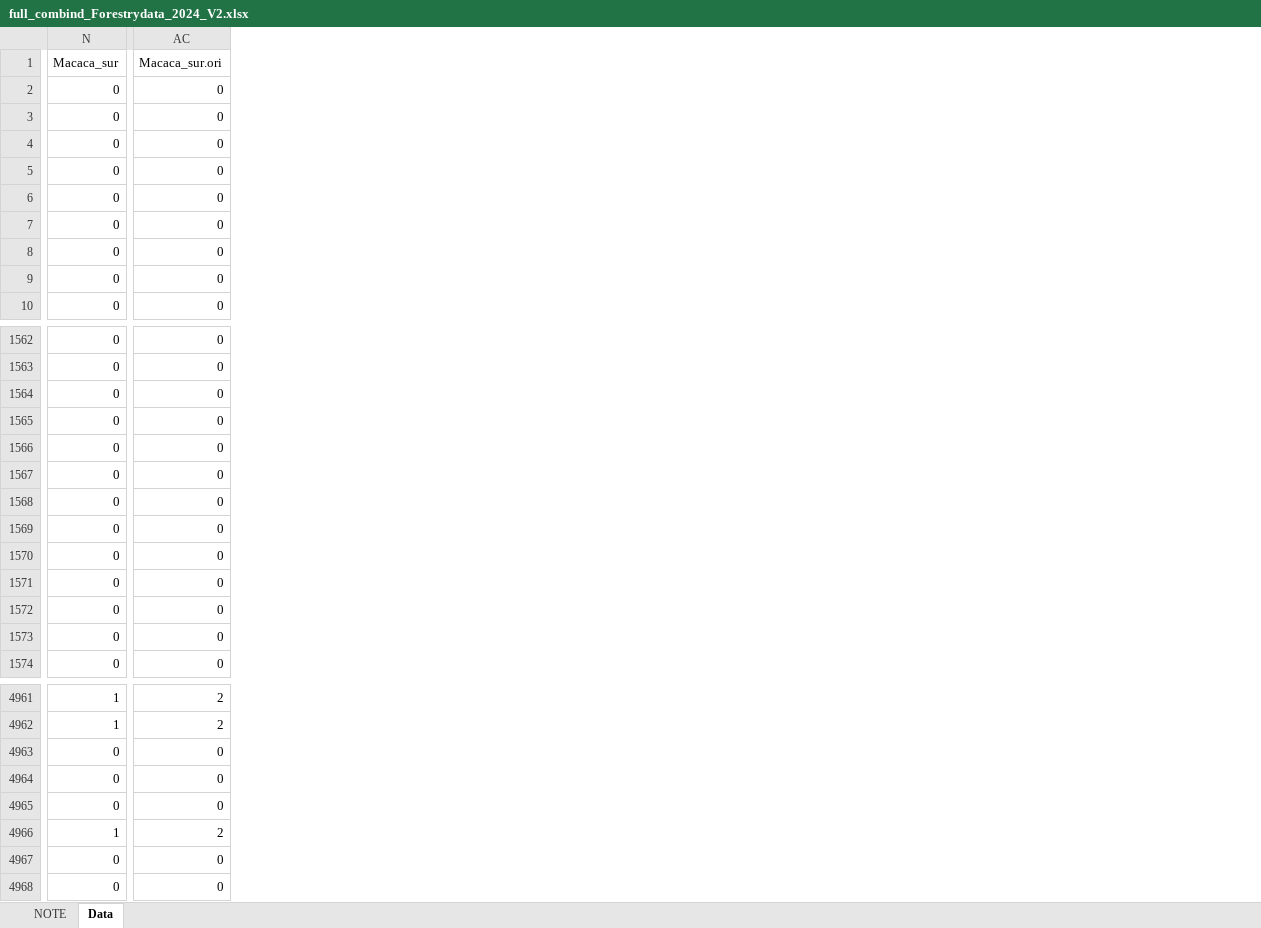
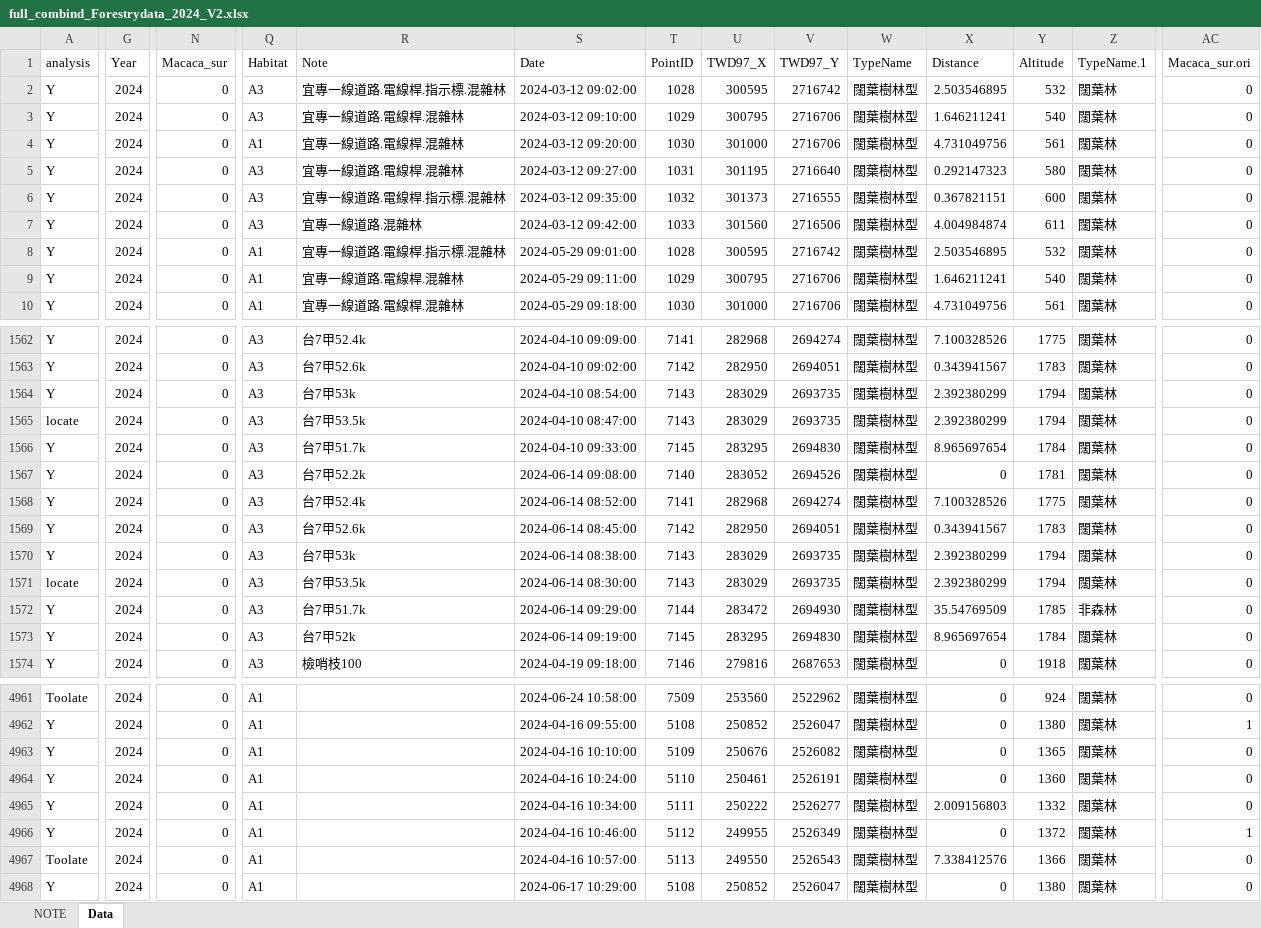
Before and after one commit to wetinhsu/Macaca-population-trend, an Excel workbook: data/clean/Forestry/full_combind/full_combind_Forestrydata_2024_V2.xlsx, sheet Data, drawn as a sheet; only a part is shown, gaps mark what is left out; values as stored, in another font and other column widths than the file's, no cell formats; removed rows and columns are numbered as before the commit, all else as after; rows hold the shown columns only; the diff covers the shown part only; the diff names each change by its address in the sheet, - before the commit and + after, or states it on an @@ line.

```diff
--- a/data/clean/Forestry/full_combind/full_combind_Forestrydata_2024_V2.xlsx (sheet Data)
+++ b/data/clean/Forestry/full_combind/full_combind_Forestrydata_2024_V2.xlsx (sheet Data)
@@ column A (analysis) unhidden, rows 2-10: all Y; rows 1562-1570: Y | Y | Y | locate | Y | Y | Y | Y | Y; rows 1572-1574: all Y; rows 4961-4968: Toolate | Y | Y | Y | Y | Y | Toolate | Y @@
@@ column G (Year) unhidden, rows 2-10: all 2024; rows 1562-1570: all 2024; rows 1572-1574: all 2024; rows 4961-4968: all 2024 @@
@@ column Q (Habitat) unhidden, rows 2-10: A3 | A3 | A1 | A3 | A3 | A3 | A1 | A1 | A1; rows 1562-1570: all A3; rows 1572-1574: all A3; rows 4961-4968: all A1 @@
@@ column R (Note) unhidden, rows 2-10: 宜專一線道路.電線桿.指示標.混雜林 | 宜專一線道路.電線桿.混雜林 | 宜專一線道路.電線桿.混雜林 | 宜專一線道路.電線桿.混雜林 | 宜專一線道路.電線桿.指示標.混雜林 | 宜專一線道路.混雜林 | 宜專一線道路.電線桿.指示標.混雜林 | 宜專一線道路.電線桿.混雜林 | 宜專一線道路.電線桿.混雜林; rows 1562-1570: 台7甲52.4k | 台7甲52.6k | 台7甲53k | 台7甲53.5k | 台7甲51.7k | 台7甲52.2k | 台7甲52.4k | 台7甲52.6k | 台7甲53k; rows 1572-1574: 台7甲51.7k | 台7甲52k | 檢哨枝100 @@
@@ column S (Date) unhidden, rows 2-10: 2024-03-12 09:02:00 | 2024-03-12 09:10:00 | 2024-03-12 09:20:00 | 2024-03-12 09:27:00 | 2024-03-12 09:35:00 | 2024-03-12 09:42:00 | 2024-05-29 09:01:00 | 2024-05-29 09:11:00 | 2024-05-29 09:18:00; rows 1562-1570: 2024-04-10 09:09:00 | 2024-04-10 09:02:00 | 2024-04-10 08:54:00 | 2024-04-10 08:47:00 | 2024-04-10 09:33:00 | 2024-06-14 09:08:00 | 2024-06-14 08:52:00 | 2024-06-14 08:45:00 | 2024-06-14 08:38:00; rows 1572-1574: 2024-06-14 09:29:00 | 2024-06-14 09:19:00 | 2024-04-19 09:18:00; rows 4961-4968: 2024-06-24 10:58:00 | 2024-04-16 09:55:00 | 2024-04-16 10:10:00 | 2024-04-16 10:24:00 | 2024-04-16 10:34:00 | 2024-04-16 10:46:00 | 2024-04-16 10:57:00 | 2024-06-17 10:29:00 @@
@@ column T (PointID) unhidden, rows 2-10: 1028 | 1029 | 1030 | 1031 | 1032 | 1033 | 1028 | 1029 | 1030; rows 1562-1570: 7141 | 7142 | 7143 | 7143 | 7145 | 7140 | 7141 | 7142 | 7143; rows 1572-1574: 7144 | 7145 | 7146; rows 4961-4968: 7509 | 5108 | 5109 | 5110 | 5111 | 5112 | 5113 | 5108 @@
@@ column U (TWD97_X) unhidden, rows 2-10: 300595 | 300795 | 301000 | 301195 | 301373 | 301560 | 300595 | 300795 | 301000; rows 1562-1570: 282968 | 282950 | 283029 | 283029 | 283295 | 283052 | 282968 | 282950 | 283029; rows 1572-1574: 283472 | 283295 | 279816; rows 4961-4968: 253560 | 250852 | 250676 | 250461 | 250222 | 249955 | 249550 | 250852 @@
@@ column V (TWD97_Y) unhidden, rows 2-10: 2716742 | 2716706 | 2716706 | 2716640 | 2716555 | 2716506 | 2716742 | 2716706 | 2716706; rows 1562-1570: 2694274 | 2694051 | 2693735 | 2693735 | 2694830 | 2694526 | 2694274 | 2694051 | 2693735; rows 1572-1574: 2694930 | 2694830 | 2687653; rows 4961-4968: 2522962 | 2526047 | 2526082 | 2526191 | 2526277 | 2526349 | 2526543 | 2526047 @@
@@ column W (TypeName) unhidden, rows 2-10: all 闊葉樹林型; rows 1562-1570: all 闊葉樹林型; rows 1572-1574: all 闊葉樹林型; rows 4961-4968: all 闊葉樹林型 @@
@@ column X (Distance) unhidden, rows 2-10: 2.503546895 | 1.646211241 | 4.731049756 | 0.292147323 | 0.367821151 | 4.004984874 | 2.503546895 | 1.646211241 | 4.731049756; rows 1562-1570: 7.100328526 | 0.343941567 | 2.392380299 | 2.392380299 | 8.965697654 | 0 | 7.100328526 | 0.343941567 | 2.392380299; rows 1572-1574: 35.54769509 | 8.965697654 | 0; rows 4961-4968: 0 | 0 | 0 | 0 | 2.009156803 | 0 | 7.338412576 | 0 @@
@@ column Y (Altitude) unhidden, rows 2-10: 532 | 540 | 561 | 580 | 600 | 611 | 532 | 540 | 561; rows 1562-1570: 1775 | 1783 | 1794 | 1794 | 1784 | 1781 | 1775 | 1783 | 1794; rows 1572-1574: 1785 | 1784 | 1918; rows 4961-4968: 924 | 1380 | 1365 | 1360 | 1332 | 1372 | 1366 | 1380 @@
@@ column Z (TypeName.1) unhidden, rows 2-10: all 闊葉林; rows 1562-1570: all 闊葉林; rows 1572-1574: 非森林 | 闊葉林 | 闊葉林; rows 4961-4968: all 闊葉林 @@
-row 1567: 0 | 0
+row 1571: locate | 2024 | 0 | A3 | 台7甲53.5k | 2024-06-14 08:30:00 | 7143 | 283029 | 2693735 | 闊葉樹林型 | 2.392380299 | 1794 | 闊葉林 | 0
-N4961:N4962 (Macaca_sur): 1
+N4961:N4962 (Macaca_sur): 0
-AC4961 (Macaca_sur.ori): 2
+AC4961 (Macaca_sur.ori): 0
-AC4962 (Macaca_sur.ori): 2
+AC4962 (Macaca_sur.ori): 1
-N4966 (Macaca_sur): 1
+N4966 (Macaca_sur): 0
-AC4966 (Macaca_sur.ori): 2
+AC4966 (Macaca_sur.ori): 1
```
Also changed, not shown: 6 moved rows and 173 edited cells elsewhere in this sheet, cell formats, hidden cells, 11 other files.
